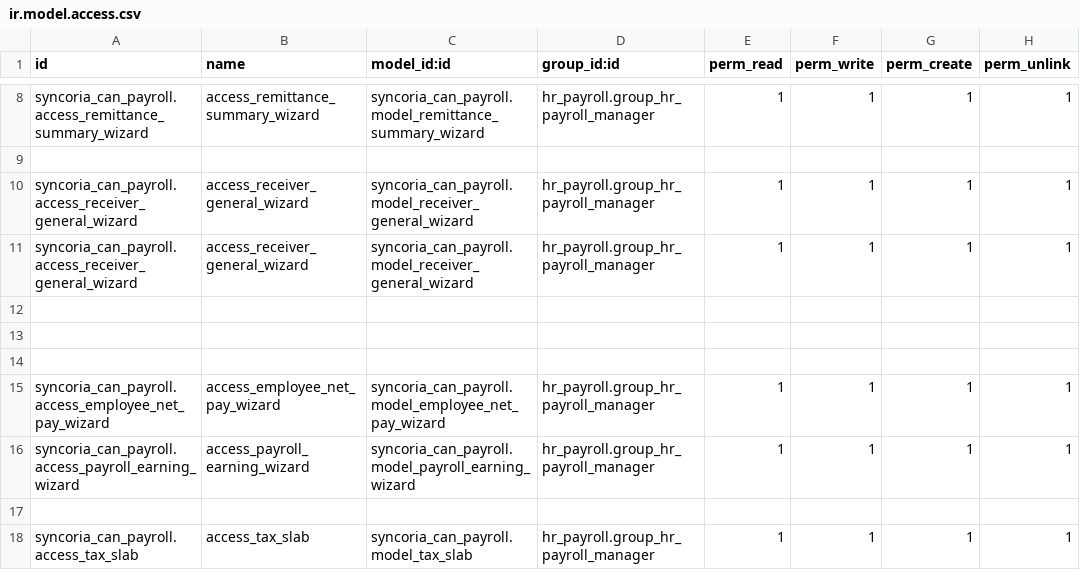
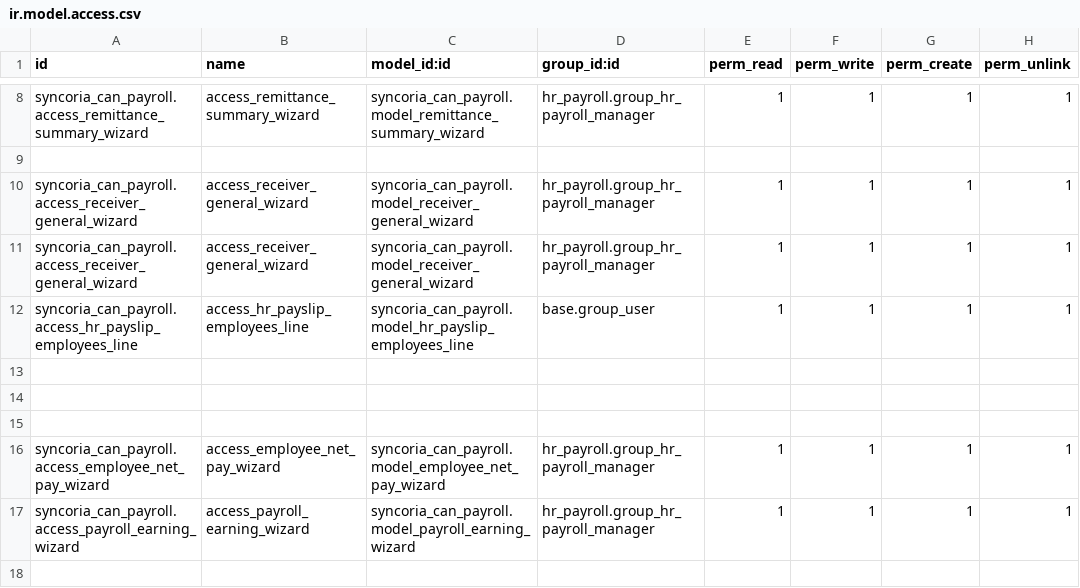
Before and after one commit to shahadat-syncoria/payroll_20_dev, a CSV file: syncoria_can_payroll/security/ir.model.access.csv, drawn as a sheet; only a part is shown, gaps mark what is left out; the shorter side is filled out with more unchanged rows; the diff names each change by its address in the sheet, - before the commit and + after, or states it on an @@ line.

Commit message:
[FIX] syncoria_payroll: batch select all remove all

```diff
--- a/syncoria_can_payroll/security/ir.model.access.csv
+++ b/syncoria_can_payroll/security/ir.model.access.csv
+row 12: syncoria_can_payroll.access_hr_payslip_employees_line | access_hr_payslip_employees_line | syncoria_can_payroll.model_hr_payslip_employees_line | base.group_user | 1 | 1 | 1 | 1
```
Also changed, not shown: 2 other files.
